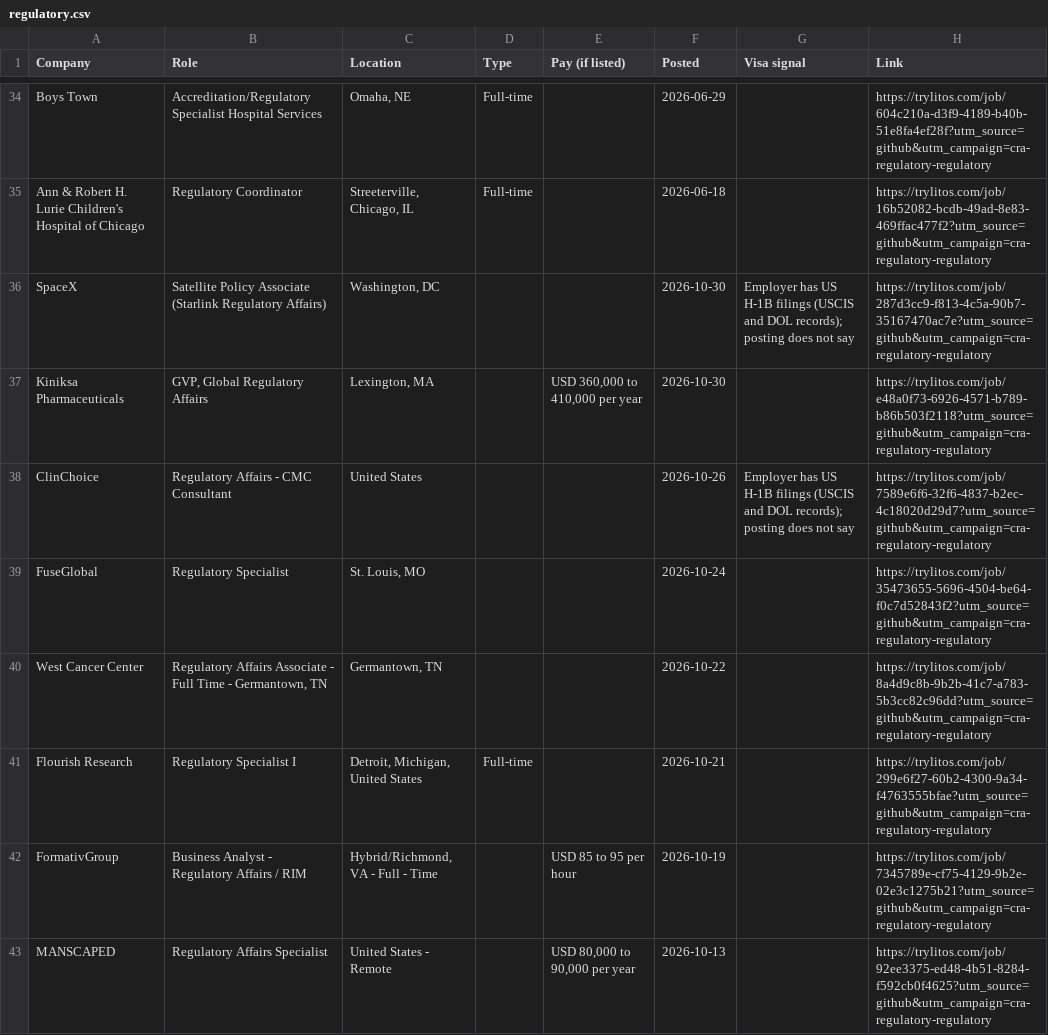
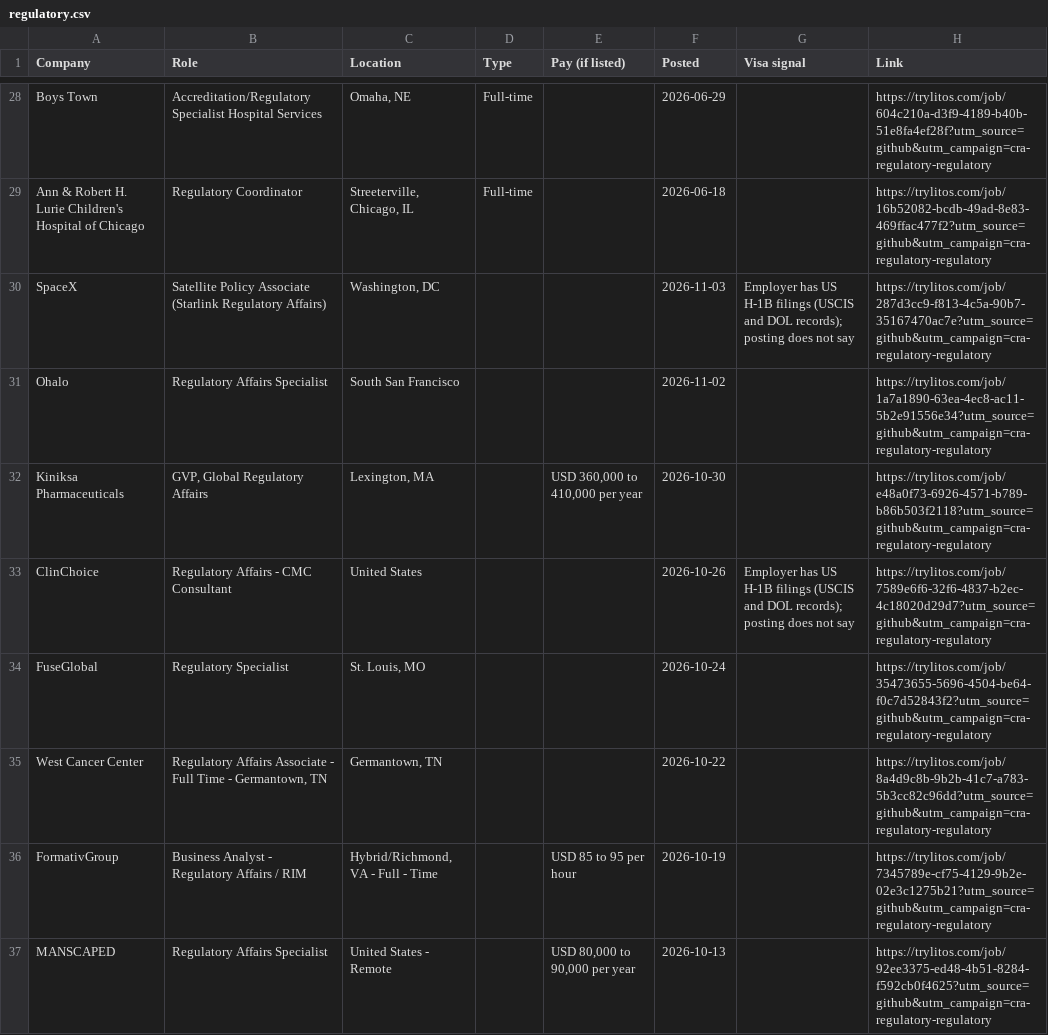
Before and after one commit to mehek-builds/CRA-and-Regulatory-Jobs, a CSV file: csv/regulatory.csv, drawn as a sheet; only a part is shown, gaps mark what is left out; the diff covers the shown part only.

```diff
--- a/csv/regulatory.csv
+++ b/csv/regulatory.csv
@@ -35,3 +29,4 @@ Boys Town,Accreditation/Regulatory Specialist Hospital Services,"Omaha, NE",Full
 Ann & Robert H. Lurie Children's Hospital of Chicago,Regulatory Coordinator,"Streeterville, Chicago, IL",Full-time,,2026-06-18,,https://trylitos.com/job/16b52082-bcdb-49ad-8e83-469ffac477f2?utm_source=github&utm_campaign=cra-regulatory-regulatory
-SpaceX,Satellite Policy Associate (Starlink Regulatory Affairs),"Washington, DC",,,2026-10-30,Employer has US H-1B filings (USCIS and DOL records); posting does not say,https://trylitos.com/job/287d3cc9-f813-4c5a-90b7-35167470ac7e?utm_source=github&utm_campaign=cra-regulatory-regulatory
+SpaceX,Satellite Policy Associate (Starlink Regulatory Affairs),"Washington, DC",,,2026-11-03,Employer has US H-1B filings (USCIS and DOL records); posting does not say,https://trylitos.com/job/287d3cc9-f813-4c5a-90b7-35167470ac7e?utm_source=github&utm_campaign=cra-regulatory-regulatory
+Ohalo,Regulatory Affairs Specialist,South San Francisco,,,2026-11-02,,https://trylitos.com/job/1a7a1890-63ea-4ec8-ac11-5b2e91556e34?utm_source=github&utm_campaign=cra-regulatory-regulatory
 Kiniksa Pharmaceuticals,"GVP, Global Regulatory Affairs","Lexington, MA",,"USD 360,000 to 410,000 per year",2026-10-30,,https://trylitos.com/job/e48a0f73-6926-4571-b789-b86b503f2118?utm_source=github&utm_campaign=cra-regulatory-regulatory
@@ -40,3 +35,2 @@ FuseGlobal,Regulatory Specialist,"St. Louis, MO",,,2026-10-24,,https://trylitos.
 West Cancer Center,"Regulatory Affairs Associate - Full Time - Germantown, TN","Germantown, TN",,,2026-10-22,,https://trylitos.com/job/8a4d9c8b-9b2b-41c7-a783-5b3cc82c96dd?utm_source=github&utm_campaign=cra-regulatory-regulatory
-Flourish Research,Regulatory Specialist I,"Detroit, Michigan, United States",Full-time,,2026-10-21,,https://trylitos.com/job/299e6f27-60b2-4300-9a34-f4763555bfae?utm_source=github&utm_campaign=cra-regulatory-regulatory
 FormativGroup,Business Analyst - Regulatory Affairs / RIM,"Hybrid/Richmond, VA - Full - Time",,USD 85 to 95 per hour,2026-10-19,,https://trylitos.com/job/7345789e-cf75-4129-9b2e-02e3c1275b21?utm_source=github&utm_campaign=cra-regulatory-regulatory
```
Also changed, not shown: 5 added rows and 11 removed rows elsewhere in this file, csv/all.csv, csv/clinical-specialist.csv, 7 other files.
